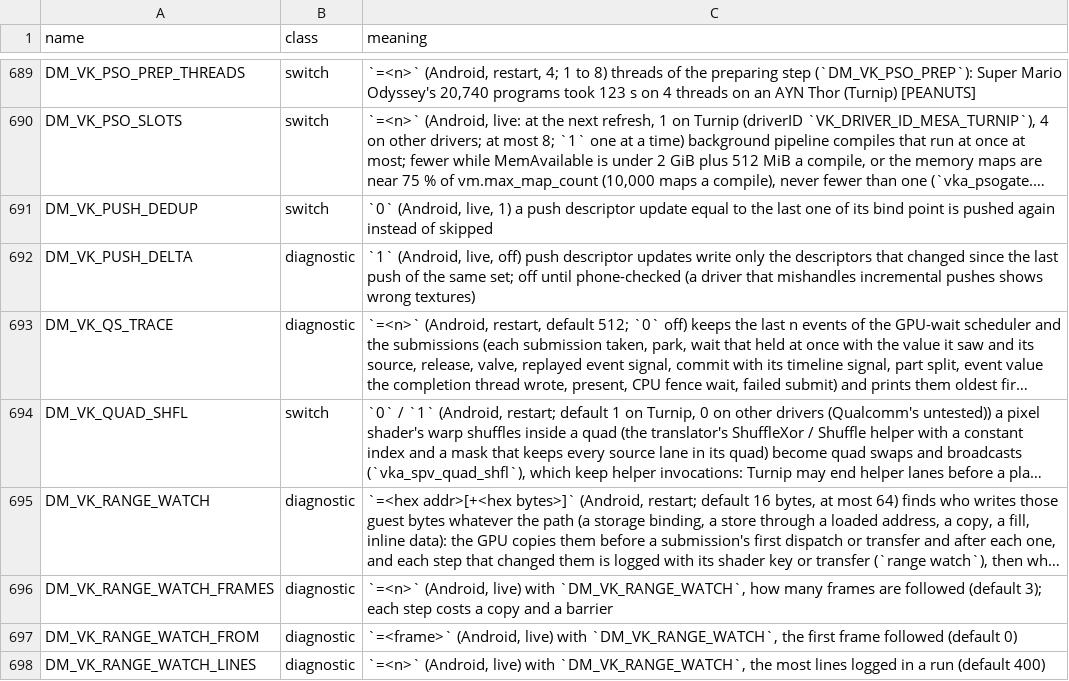
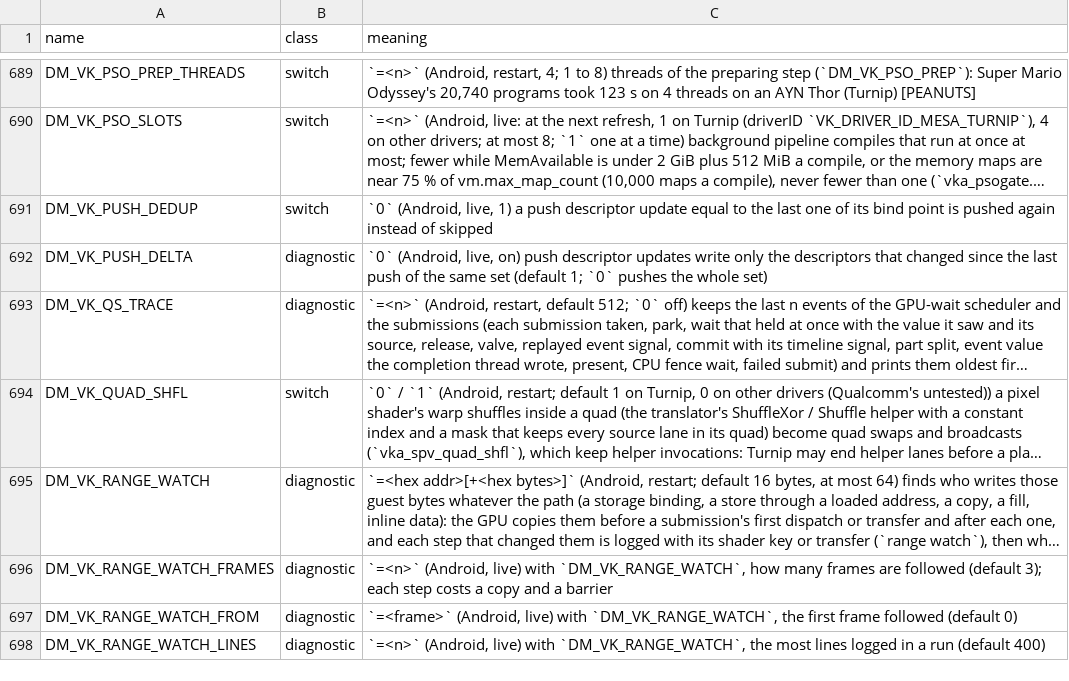
Before and after one commit to Alliance-Sky/peanuts-native, a TSV file: docs/env_switches.tsv, drawn as a sheet; only a part is shown, gaps mark what is left out; long unchanged cells end in …; the diff names each change by its address in the sheet, - before the commit and + after, or states it on an @@ line.

Commit message:
vk_android: enable DM_VK_PUSH_DELTA by default and add tbuf format list
Cause:
- DM_VK_PUSH_DELTA defaulted to 0 until phone-checked, causing every push
  descriptor update with changed entries to re-write 100% of descriptors
  (0.89-0.98 ms/frame on Turnip v27.0.0-R3; 2.76 ms/frame on stock Qualcomm
  in TotK under ClusterTune large underclock).
- vka_tbuf.c set VK_IMAGE_CREATE_MUTABLE_FORMAT_BIT when t->f.vk != t->f.view
  without a 2-entry VkImageFormatListCreateInfo (unlike vka_tex.c), which
  disables Adreno UBWC on mutable texel-buffer-backed images.

Fix:
- Flip DM_VK_PUSH_DELTA default to 1 in vka_draw.c and update
  docs/env_switches.tsv.
- Pass a 2-entry VkImageFormatListCreateInfo ({t->f.vk, t->f.view}) in
  vka_tbuf.c when t->f.vk != t->f.view and DM_VK_UBWC is enabled.

Checks:
- Odin 3 (0100F2C0115B6000, TotK, isolated save, ClusterTune large underclock):
  - Turnip v27.0.0-R3: partial pushes wrote 17-18%, push descriptors
    0.64-0.70 ms/frame (avg 0.67 ms), 60.63 fps, 0 [RED] lines.
  - Stock Qualcomm (driver ID 8, 0x80320048): push descriptors 2.76 -> 1.59 ms
    (-42%), replay recording 12.69 -> 11.97 ms, >16.7ms frames 14.3% -> 6.3%,
    9.58 -> 9.26 W, 0 [RED] lines.
  - Verified built dev.nxnative.android.peanutsdev APK on both Turnip and
    system drivers (0 [RED] lines) and force-stopped afterwards.
- env_switches.py --check: passed.
- pr_risk.py upstream/main HEAD: nothing flagged.
- test_android_*.py: passed (test_docs.py had only pre-existing
  test_relative_links_and_anchors_resolve failures).

Co-authored-by: igawa6 <99118851+igawa6@users.noreply.github.com>

```diff
--- a/docs/env_switches.tsv
+++ b/docs/env_switches.tsv
-C692 (meaning): `1` (Android, live, off) push descriptor updates write only the descriptors that changed since the last push of the same set; off until phone-checked (a driver that mishandles incremental pushes shows wrong textures)
+C692 (meaning): `0` (Android, live, on) push descriptor updates write only the descriptors that changed since the last push of the same set (default 1; `0` pushes the whole set)
```
Also changed, not shown: 2 other files.
